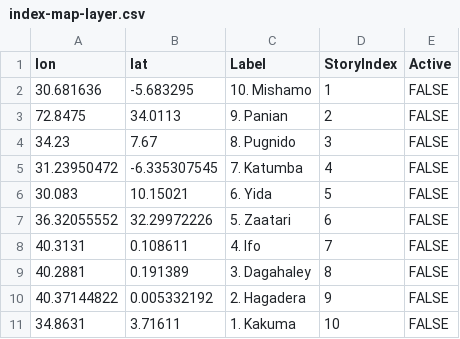
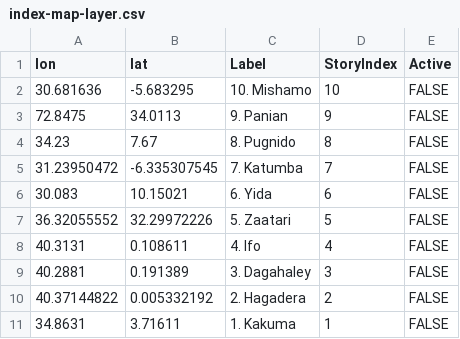
Before and after one commit to InfiniteCoop/refugee-camps, a CSV file: src/resources/index-map/index-map-layer.csv, drawn as a sheet.

Commit message:
Resource cleanup

```diff
--- a/src/resources/index-map/index-map-layer.csv
+++ b/src/resources/index-map/index-map-layer.csv
@@ -1,11 +1,11 @@
 lon,lat,Label,StoryIndex,Active
-30.681636,-5.683295,10. Mishamo,1,FALSE
-72.8475,34.0113,9. Panian,2,FALSE
-34.23,7.67,8. Pugnido,3,FALSE
-31.23950472,-6.335307545,7. Katumba,4,FALSE
-30.083,10.15021,6. Yida,5,FALSE
-36.32055552,32.29972226,5. Zaatari,6,FALSE
-40.3131,0.108611,4. Ifo,7,FALSE
-40.2881,0.191389,3. Dagahaley,8,FALSE
-40.37144822,0.005332192,2. Hagadera,9,FALSE
-34.8631,3.71611,1. Kakuma,10,FALSE
+30.681636,-5.683295,10. Mishamo,10,FALSE
+72.8475,34.0113,9. Panian,9,FALSE
+34.23,7.67,8. Pugnido,8,FALSE
+31.23950472,-6.335307545,7. Katumba,7,FALSE
+30.083,10.15021,6. Yida,6,FALSE
+36.32055552,32.29972226,5. Zaatari,5,FALSE
+40.3131,0.108611,4. Ifo,4,FALSE
+40.2881,0.191389,3. Dagahaley,3,FALSE
+40.37144822,0.005332192,2. Hagadera,2,FALSE
+34.8631,3.71611,1. Kakuma,1,FALSE
```
Also changed, not shown: 4 other files.
